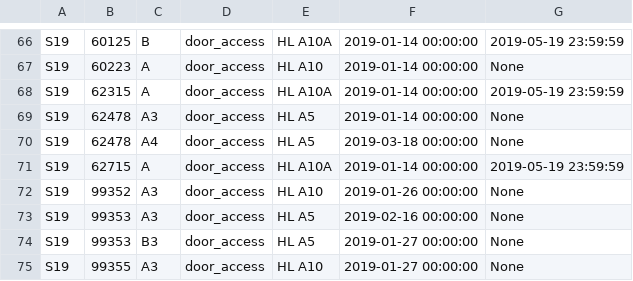
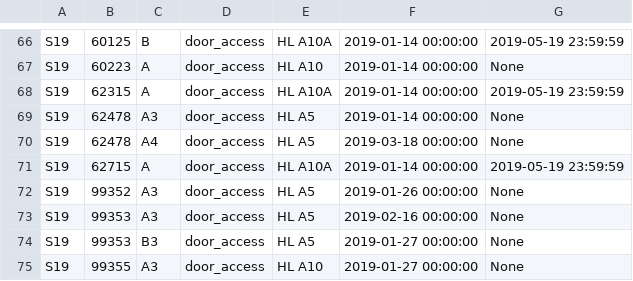
Before and after one commit to CMUIDeATe/aclman, a CSV file: data/sections.csv, drawn as a sheet; only a part is shown, gaps mark what is left out.

Commit message:
Fix door access privilege for S19-99352-A3.

```diff
--- a/data/sections.csv
+++ b/data/sections.csv
@@ -71,3 +71,3 @@ S19,62478,A4,door_access,HL A5,2019-03-18 00:00:00,None
 S19,62715,A,door_access,HL A10A,2019-01-14 00:00:00,2019-05-19 23:59:59
-S19,99352,A3,door_access,HL A10,2019-01-26 00:00:00,None
+S19,99352,A3,door_access,HL A5,2019-01-26 00:00:00,None
 S19,99353,A3,door_access,HL A5,2019-02-16 00:00:00,None
```
